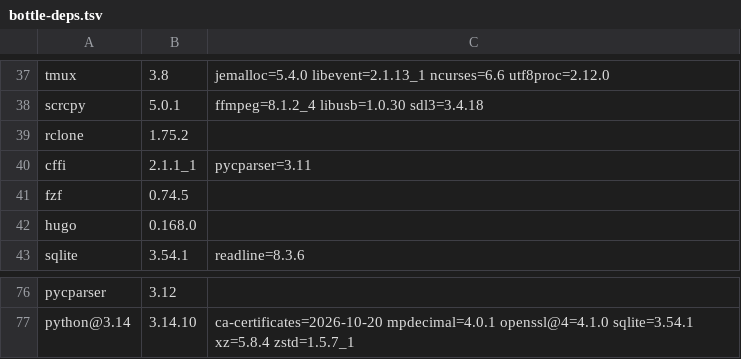
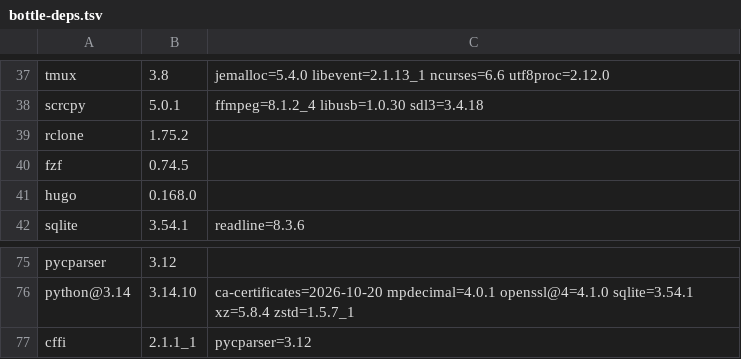
Before and after one commit to quyleanh/homebrew-tap, a TSV file: .github/bottle-deps.tsv, drawn as a sheet; only a part is shown, gaps mark what is left out.

```diff
--- a/.github/bottle-deps.tsv
+++ b/.github/bottle-deps.tsv
@@ -39,3 +39,2 @@ scrcpy	5.0.1	ffmpeg=8.1.2_4 libusb=1.0.30 sdl3=3.4.18
 rclone	1.75.2	
-cffi	2.1.1_1	pycparser=3.11
 fzf	0.74.5	
@@ -77 +76,2 @@ pycparser	3.12
 python@3.14	3.14.10	ca-certificates=2026-10-20 mpdecimal=4.0.1 openssl@4=4.1.0 sqlite=3.54.1 xz=5.8.4 zstd=1.5.7_1
+cffi	2.1.1_1	pycparser=3.12
```
Also changed, not shown: 1 other file.
